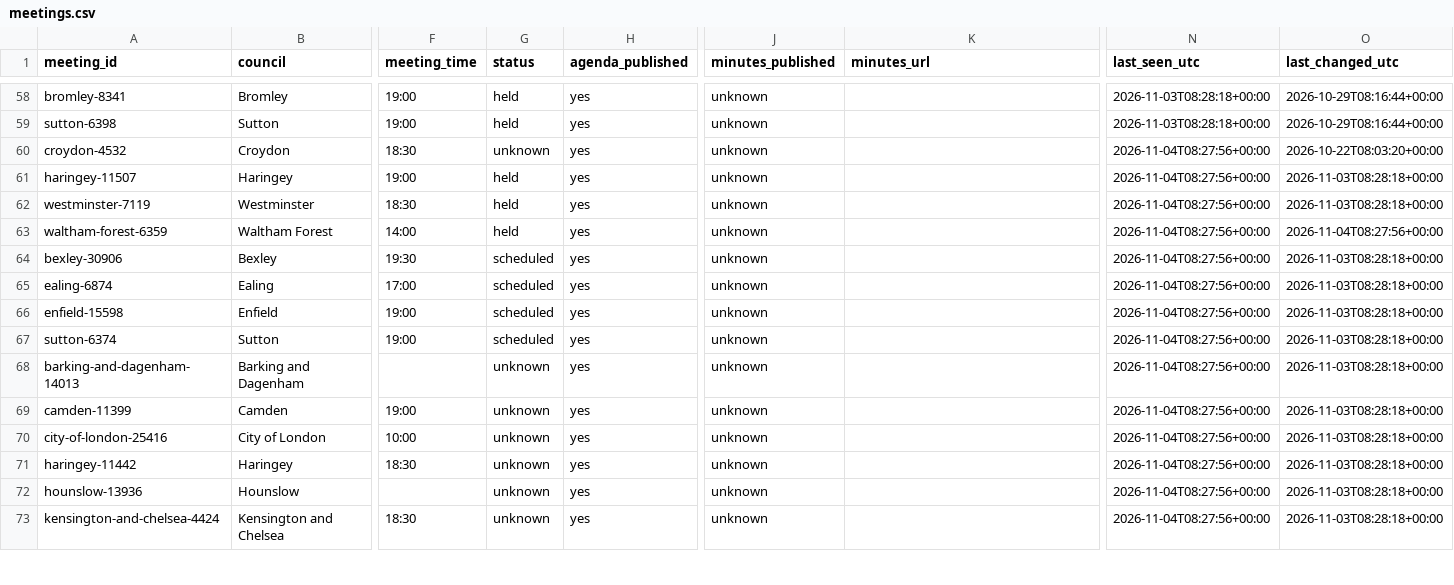
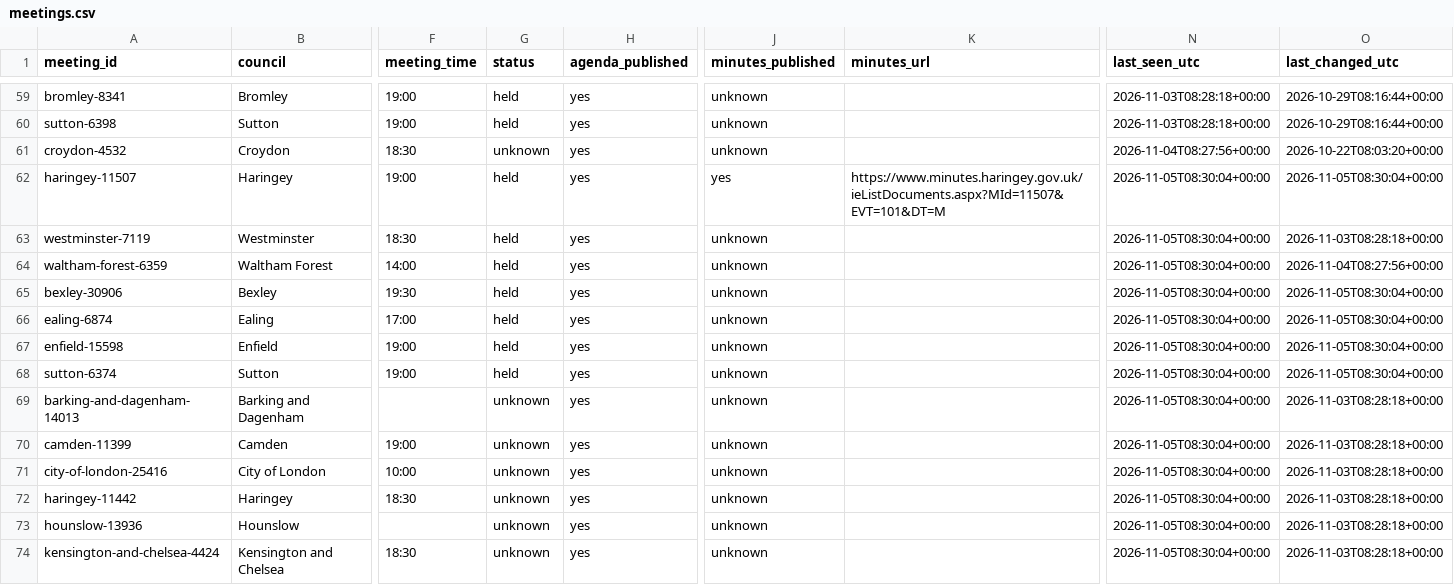
Before and after one commit to ciron-LCA/LCA-council-meetings-data, a CSV file: meetings.csv, drawn as a sheet; only a part is shown, gaps mark what is left out; addresses are those after the commit; the diff covers the shown part only; the diff names each change by its address in the sheet, - before the commit and + after, or states it on an @@ line.

```diff
--- a/meetings.csv
+++ b/meetings.csv
-J62 (minutes_published): unknown
+J62 (minutes_published): yes
-K62 (minutes_url): (empty)
+K62 (minutes_url): https://www.minutes.haringey.gov.uk/ieListDocuments.aspx?MId=11507&EVT=101&DT=M
-N62:N74 (last_seen_utc): 2026-11-04T08:27:56+00:00
+N62:N74 (last_seen_utc): 2026-11-05T08:30:04+00:00
-O62 (last_changed_utc): 2026-11-03T08:28:18+00:00
+O62 (last_changed_utc): 2026-11-05T08:30:04+00:00
-G65:G68 (status): scheduled
+G65:G68 (status): held
-O65:O68 (last_changed_utc): 2026-11-03T08:28:18+00:00
+O65:O68 (last_changed_utc): 2026-11-05T08:30:04+00:00
```
Also changed, not shown: 5 added rows and 19 edited cells elsewhere in this file, source_status.csv.
